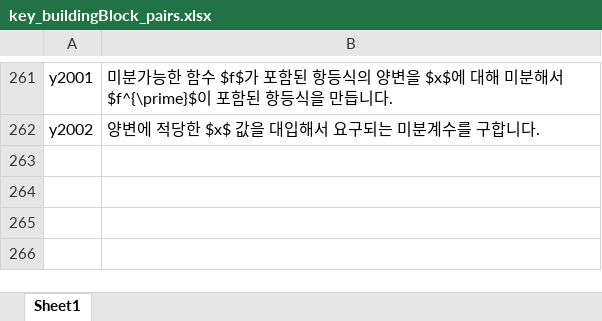
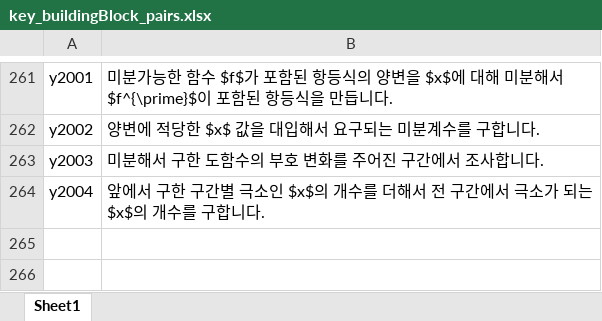
Before and after one commit to sheomonger/BuildingBlocks_2022KCSAT, an Excel workbook: key_buildingBlock_pairs.xlsx, sheet Sheet1, drawn as a sheet; only a part is shown, gaps mark what is left out; values as stored, in another font and other column widths than the file's, no borders; the diff names each change by its address in the sheet, - before the commit and + after, or states it on an @@ line.

Commit message:
modified 32111 and key-val pairs up to prob y28

```diff
--- a/key_buildingBlock_pairs.xlsx (sheet Sheet1)
+++ b/key_buildingBlock_pairs.xlsx (sheet Sheet1)
-row 263: (empty)
+row 263: y2003 | 미분해서 구한 도함수의 부호 변화를 주어진 구간에서 조사합니다.
-row 264: (empty)
+row 264: y2004 | 앞에서 구한 구간별 극소인 $x$의 개수를 더해서 전 구간에서 극소가 되는 $x$의 개수를 구합니다.
```
Also changed, not shown: 1 other file.
